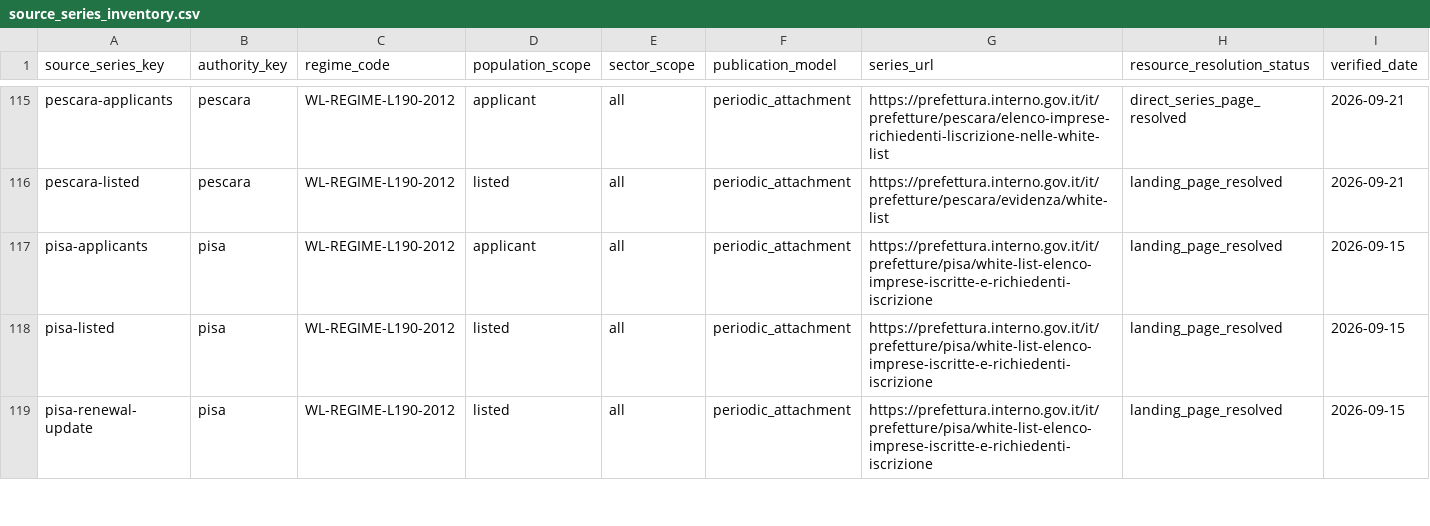
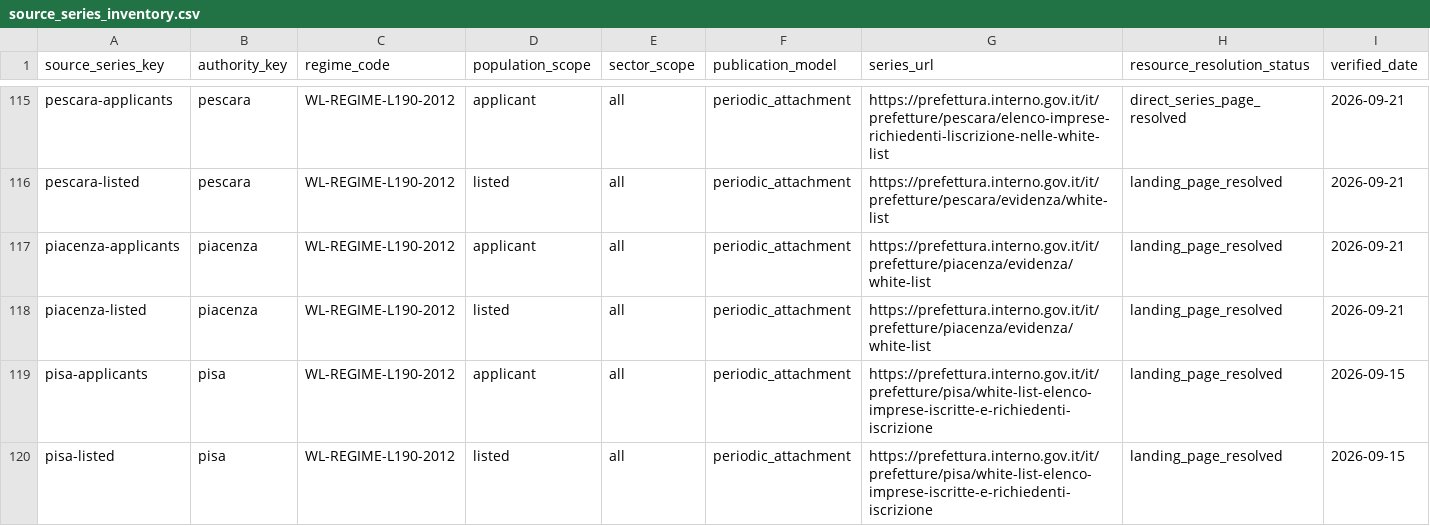
Before and after one commit to colazeta/italian-anti-mafia-whitelist, a CSV file: data/source_registry/source_series_inventory.csv, drawn as a sheet; only a part is shown, gaps mark what is left out; the shorter side is filled out with more unchanged rows; rows hold the shown columns only; the diff names each change by its address in the sheet, - before the commit and + after, or states it on an @@ line.

Commit message:
Expand public White List coverage to Piacenza (#155)
Integrate the verified Piacenza listed and applicant White List series, parser and provenance, public registry bindings, and fail-closed publication gates.

```diff
--- a/data/source_registry/source_series_inventory.csv
+++ b/data/source_registry/source_series_inventory.csv
+row 117: piacenza-applicants | piacenza | WL-REGIME-L190-2012 | applicant | all | periodic_attachment | https://prefettura.interno.gov.it/it/prefetture/piacenza/evidenza/white-list | landing_page_resolved | 2026-09-21
+row 118: piacenza-listed | piacenza | WL-REGIME-L190-2012 | listed | all | periodic_attachment | https://prefettura.interno.gov.it/it/prefetture/piacenza/evidenza/white-list | landing_page_resolved | 2026-09-21
```
Also changed, not shown: data/catalog.csv, data/source_registry/verified_primary_pages.csv, 11 other files.
